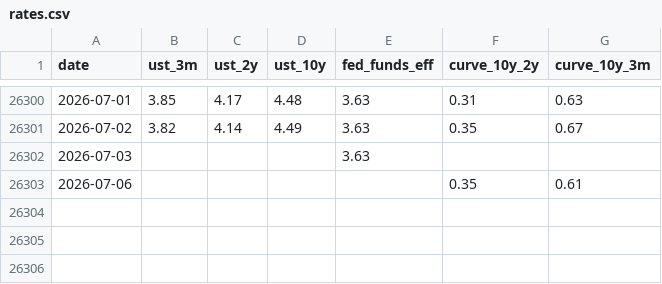
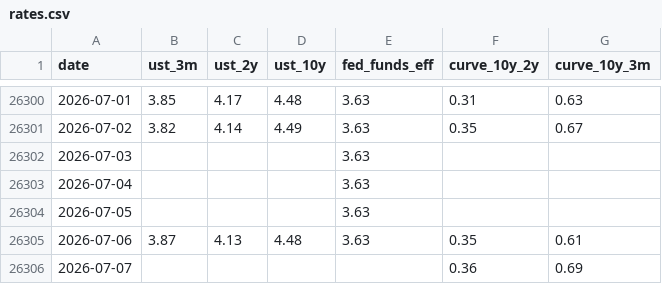
Before and after one commit to moolobi/notification, a CSV file: data/macro/rates.csv, drawn as a sheet; only a part is shown, gaps mark what is left out.

```diff
--- a/data/macro/rates.csv
+++ b/data/macro/rates.csv
@@ -26302,2 +26302,5 @@ date,ust_3m,ust_2y,ust_10y,fed_funds_eff,curve_10y_2y,curve_10y_3m
 2026-07-03,,,,3.63,,
-2026-07-06,,,,,0.35,0.61
+2026-07-04,,,,3.63,,
+2026-07-05,,,,3.63,,
+2026-07-06,3.87,4.13,4.48,3.63,0.35,0.61
+2026-07-07,,,,,0.36,0.69
```
Also changed, not shown: data/macro/breadth.csv, data/macro/breadth_stocks.csv, 39 other files.
